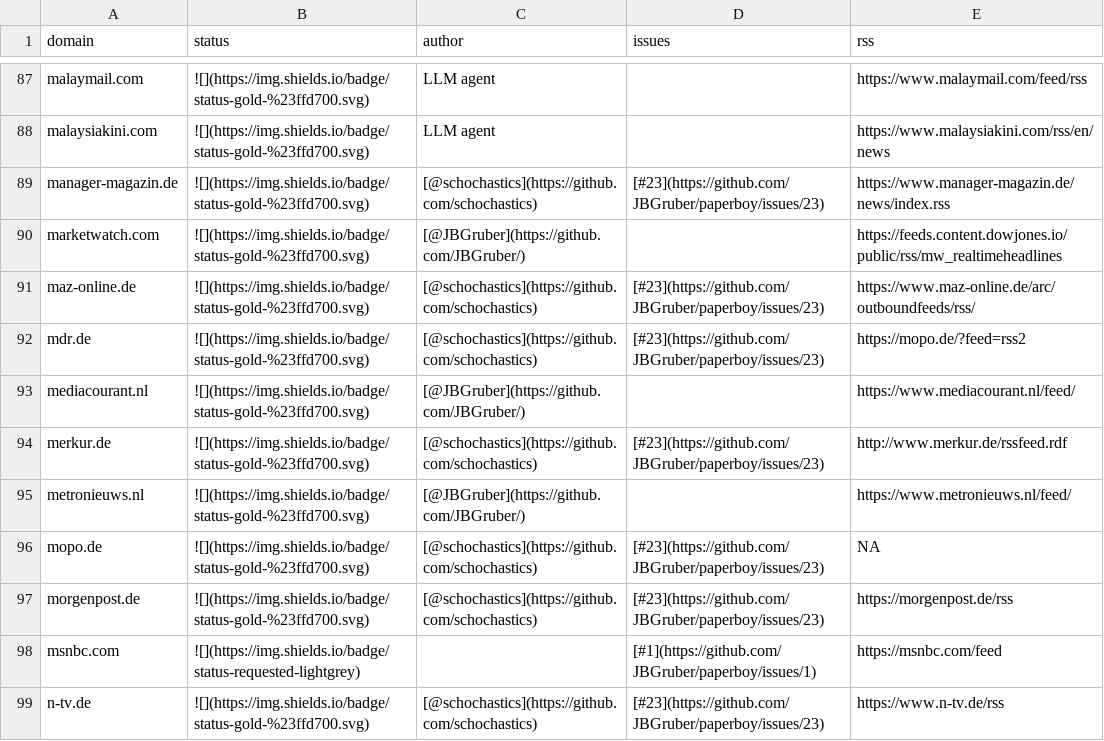
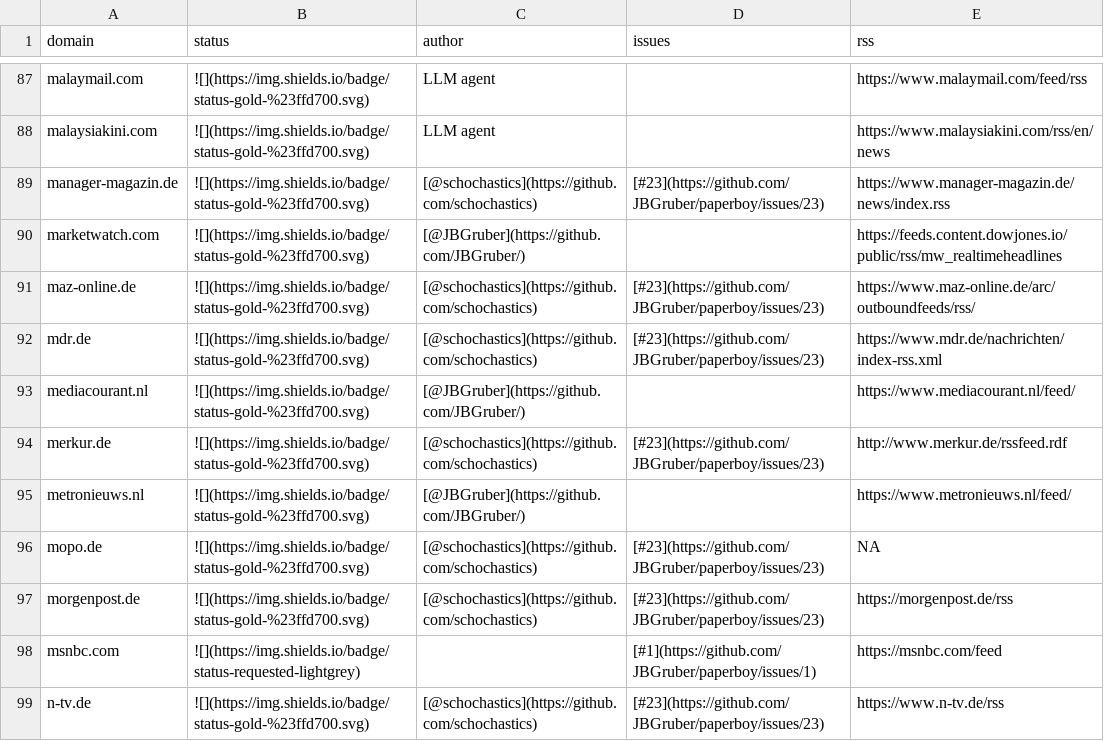
Before and after one commit to JBGruber/paperboy, a CSV file: inst/status.csv, drawn as a sheet; only a part is shown, gaps mark what is left out.

```diff
--- a/inst/status.csv
+++ b/inst/status.csv
@@ -91,3 +91,3 @@
 "maz-online.de","![](https://img.shields.io/badge/status-gold-%23ffd700.svg)","[@schochastics](https://github.com/schochastics)","[#23](https://github.com/JBGruber/paperboy/issues/23)","https://www.maz-online.de/arc/outboundfeeds/rss/"
-"mdr.de","![](https://img.shields.io/badge/status-gold-%23ffd700.svg)","[@schochastics](https://github.com/schochastics)","[#23](https://github.com/JBGruber/paperboy/issues/23)","https://mopo.de/?feed=rss2"
+"mdr.de","![](https://img.shields.io/badge/status-gold-%23ffd700.svg)","[@schochastics](https://github.com/schochastics)","[#23](https://github.com/JBGruber/paperboy/issues/23)","https://www.mdr.de/nachrichten/index-rss.xml"
 "mediacourant.nl","![](https://img.shields.io/badge/status-gold-%23ffd700.svg)","[@JBGruber](https://github.com/JBGruber/)","","https://www.mediacourant.nl/feed/"
```
Also changed, not shown: 1 other file.
